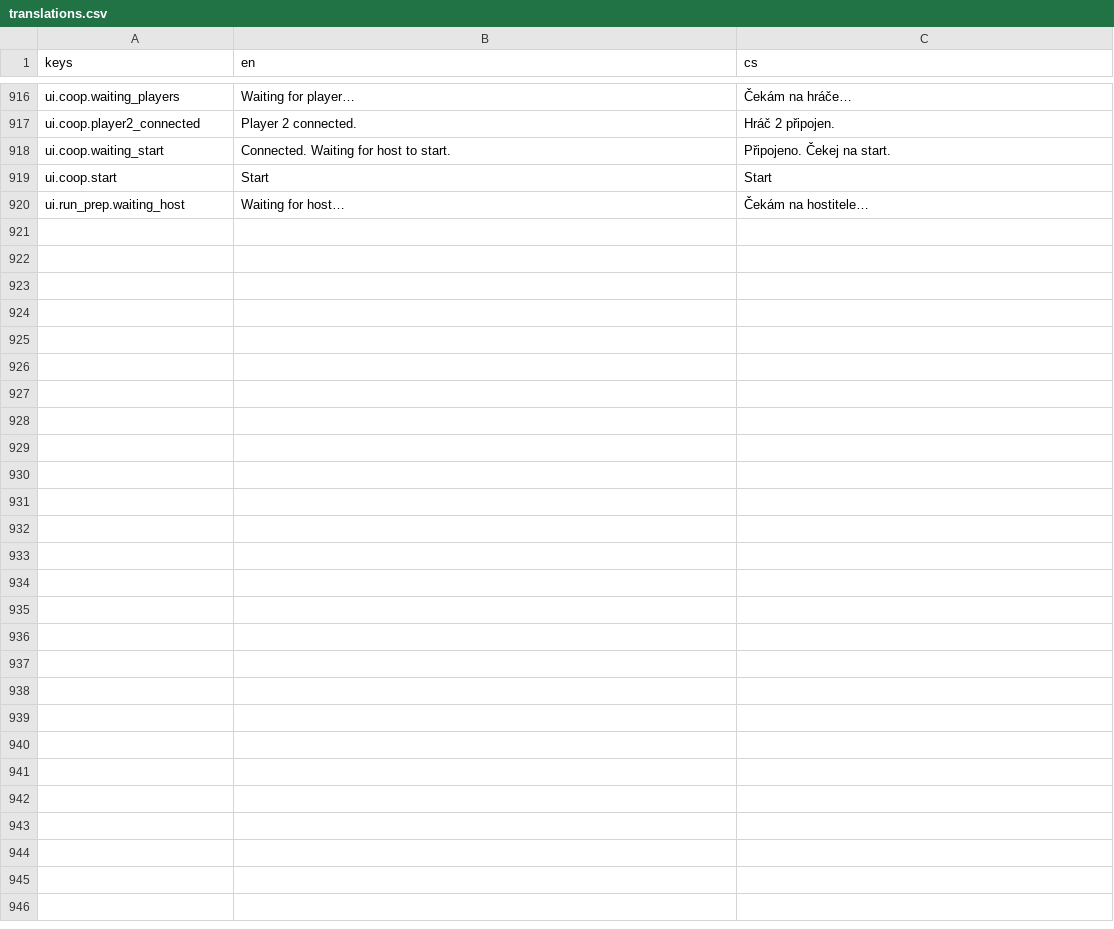
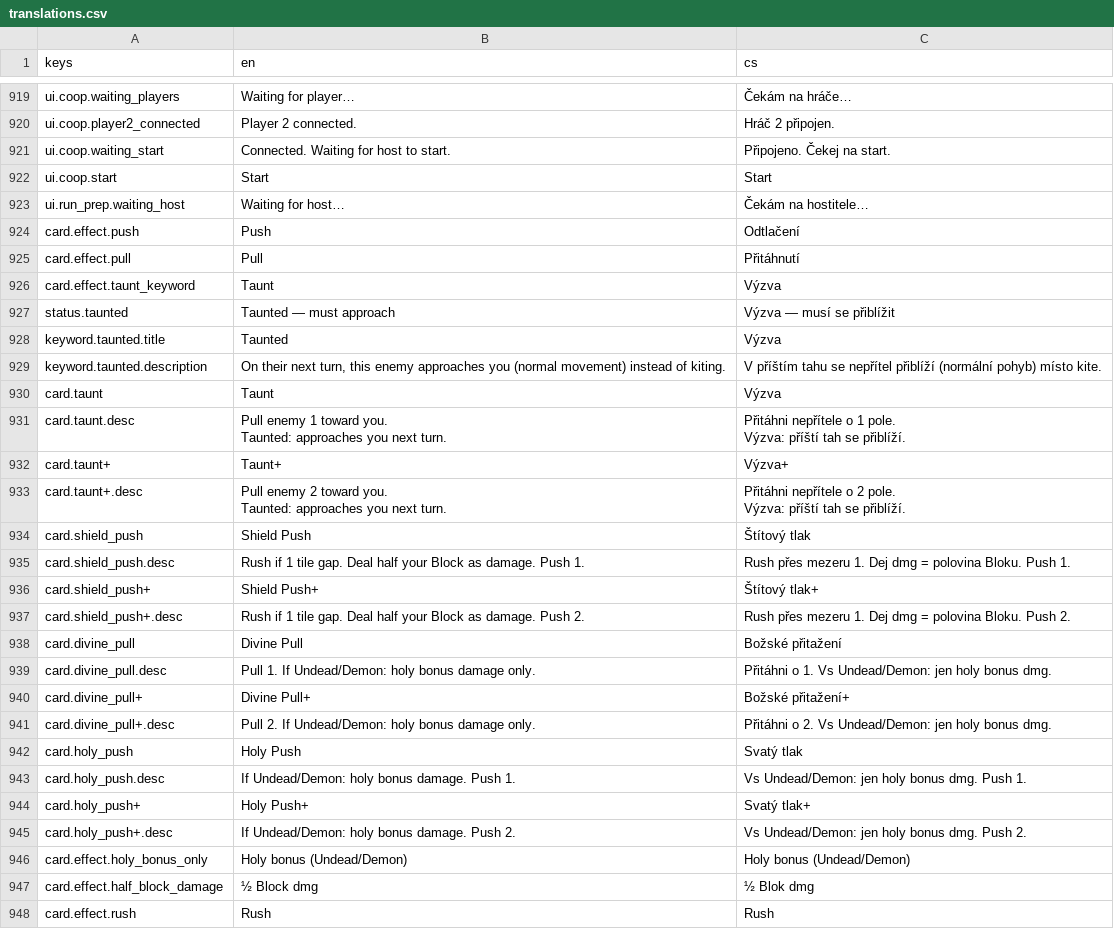
Before and after one commit to Nasshor01/Projekt-Loop, a CSV file: translations.csv, drawn as a sheet; only a part is shown, gaps mark what is left out; ↵ is a line break in a cell; the diff covers the shown part only; the diff names each change by its address in the sheet, - before the commit and + after, or states it on an @@ line.

```diff
--- a/translations.csv
+++ b/translations.csv
+row 924: card.effect.push | Push | Odtlačení
+row 925: card.effect.pull | Pull | Přitáhnutí
+row 926: card.effect.taunt_keyword | Taunt | Výzva
+row 927: status.taunted | Taunted — must approach | Výzva — musí se přiblížit
+row 928: keyword.taunted.title | Taunted | Výzva
+row 929: keyword.taunted.description | On their next turn, this enemy approaches you (normal movement) instead of kiting. | V příštím tahu se nepřítel přiblíží (normální pohyb) místo kite.
+row 930: card.taunt | Taunt | Výzva
+row 931: card.taunt.desc | Pull enemy 1 toward you. ↵ Taunted: approaches you next turn. | Přitáhni nepřítele o 1 pole. ↵ Výzva: příští tah se přiblíží.
+row 932: card.taunt+ | Taunt+ | Výzva+
+row 933: card.taunt+.desc | Pull enemy 2 toward you. ↵ Taunted: approaches you next turn. | Přitáhni nepřítele o 2 pole. ↵ Výzva: příští tah se přiblíží.
+row 934: card.shield_push | Shield Push | Štítový tlak
+row 935: card.shield_push.desc | Rush if 1 tile gap. Deal half your Block as damage. Push 1. | Rush přes mezeru 1. Dej dmg = polovina Bloku. Push 1.
+row 936: card.shield_push+ | Shield Push+ | Štítový tlak+
+row 937: card.shield_push+.desc | Rush if 1 tile gap. Deal half your Block as damage. Push 2. | Rush přes mezeru 1. Dej dmg = polovina Bloku. Push 2.
+row 938: card.divine_pull | Divine Pull | Božské přitažení
+row 939: card.divine_pull.desc | Pull 1. If Undead/Demon: holy bonus damage only. | Přitáhni o 1. Vs Undead/Demon: jen holy bonus dmg.
+row 940: card.divine_pull+ | Divine Pull+ | Božské přitažení+
+row 941: card.divine_pull+.desc | Pull 2. If Undead/Demon: holy bonus damage only. | Přitáhni o 2. Vs Undead/Demon: jen holy bonus dmg.
+row 942: card.holy_push | Holy Push | Svatý tlak
+row 943: card.holy_push.desc | If Undead/Demon: holy bonus damage. Push 1. | Vs Undead/Demon: jen holy bonus dmg. Push 1.
+row 944: card.holy_push+ | Holy Push+ | Svatý tlak+
+row 945: card.holy_push+.desc | If Undead/Demon: holy bonus damage. Push 2. | Vs Undead/Demon: jen holy bonus dmg. Push 2.
+row 946: card.effect.holy_bonus_only | Holy bonus (Undead/Demon) | Holy bonus (Undead/Demon)
+row 947: card.effect.half_block_damage | ½ Block dmg | ½ Blok dmg
+row 948: card.effect.rush | Rush | Rush
```
Also changed, not shown: 3 added rows and 30 edited cells elsewhere in this file, 42 other files.
